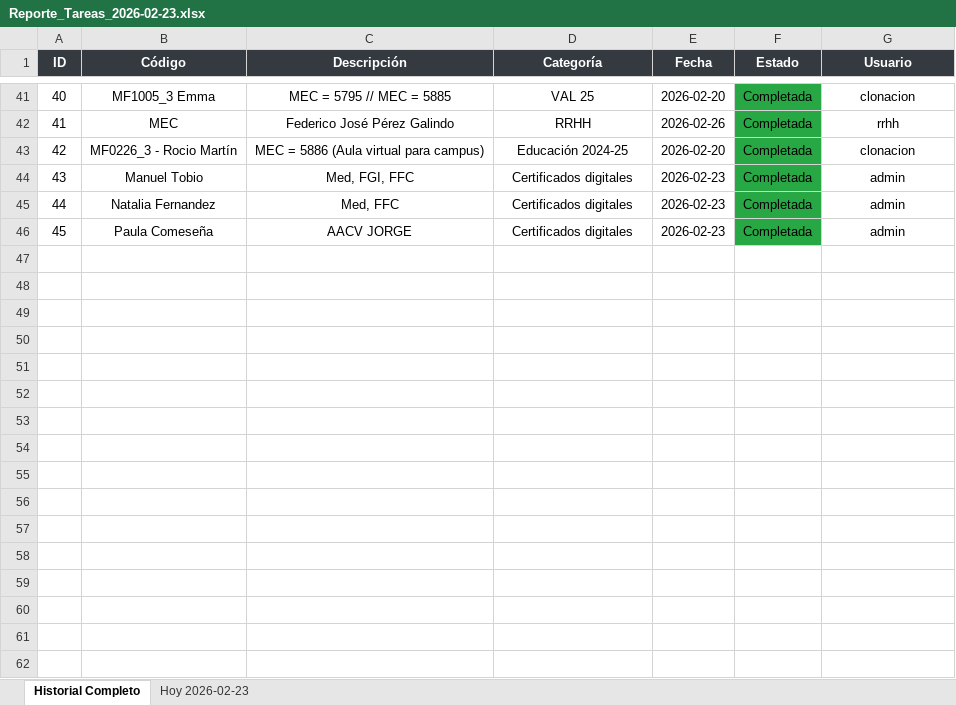
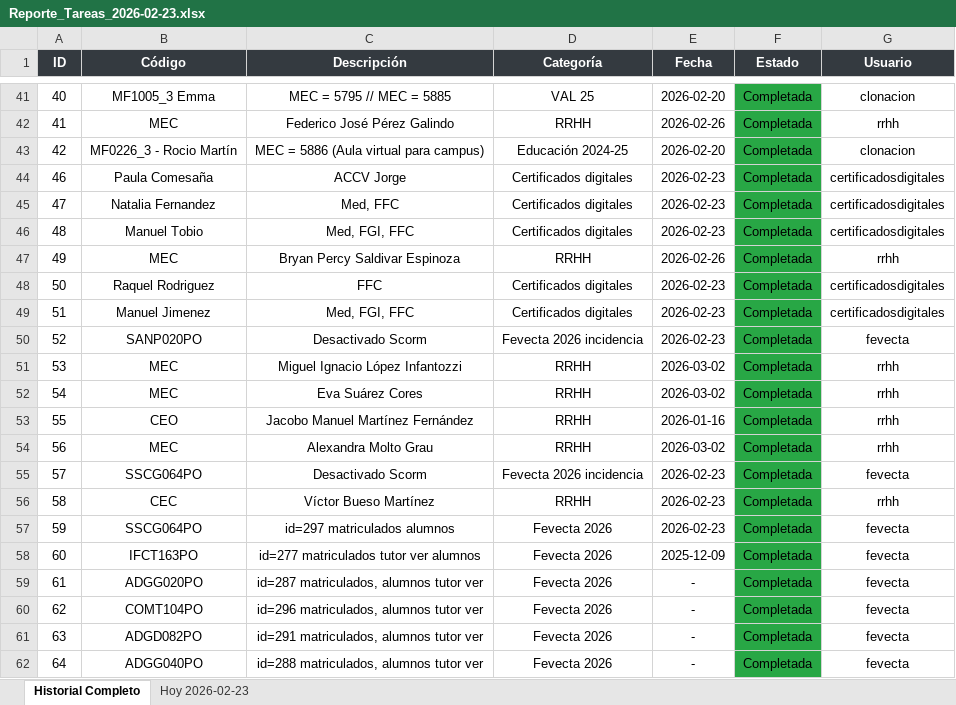
Before and after one commit to Ricardogaristo/mi-proyecto-python, an Excel workbook: Reporte_Tareas_2026-02-23.xlsx, sheet Historial Completo, drawn as a sheet; only a part is shown, gaps mark what is left out; values as stored, in another font and other column widths than the file's, no borders; addresses are those after the commit; the diff covers the shown part only; the diff names each change by its address in the sheet, - before the commit and + after, or states it on an @@ line.

```diff
--- a/Reporte_Tareas_2026-02-23.xlsx (sheet Historial Completo)
+++ b/Reporte_Tareas_2026-02-23.xlsx (sheet Historial Completo)
+row 44: 46 | Paula Comesaña | ACCV Jorge | Certificados digitales | 2026-02-23 | Completada | certificadosdigitales
+row 45: 47 | Natalia Fernandez | Med, FFC | Certificados digitales | 2026-02-23 | Completada | certificadosdigitales
@@ column A (ID) renumbered between rows 46 and 49 @@
-G46 (Usuario): admin
+G46 (Usuario): certificadosdigitales
+row 47: 49 | MEC | Bryan Percy Saldivar Espinoza | RRHH | 2026-02-26 | Completada | rrhh
-B48 (Código): Natalia Fernandez
+B48 (Código): Raquel Rodriguez
-C48 (Descripción): Med, FFC
+C48 (Descripción): FFC
-G48:G49 (Usuario): admin
+G48:G49 (Usuario): certificadosdigitales
-B49 (Código): Paula Comeseña
+B49 (Código): Manuel Jimenez
-C49 (Descripción): AACV JORGE
+C49 (Descripción): Med, FGI, FFC
+row 50: 52 | SANP020PO | Desactivado Scorm | Fevecta 2026 incidencia | 2026-02-23 | Completada | fevecta
+row 51: 53 | MEC | Miguel Ignacio López Infantozzi | RRHH | 2026-03-02 | Completada | rrhh
+row 52: 54 | MEC | Eva Suárez Cores | RRHH | 2026-03-02 | Completada | rrhh
+row 53: 55 | CEO | Jacobo Manuel Martínez Fernández | RRHH | 2026-01-16 | Completada | rrhh
+row 54: 56 | MEC | Alexandra Molto Grau | RRHH | 2026-03-02 | Completada | rrhh
+row 55: 57 | SSCG064PO | Desactivado Scorm | Fevecta 2026 incidencia | 2026-02-23 | Completada | fevecta
+row 56: 58 | CEC | Víctor Bueso Martínez | RRHH | 2026-02-23 | Completada | rrhh
+row 57: 59 | SSCG064PO | id=297 matriculados alumnos | Fevecta 2026 | 2026-02-23 | Completada | fevecta
+row 58: 60 | IFCT163PO | id=277 matriculados tutor ver alumnos | Fevecta 2026 | 2025-12-09 | Completada | fevecta
+row 59: 61 | ADGG020PO | id=287 matriculados, alumnos tutor ver | Fevecta 2026 | - | Completada | fevecta
+row 60: 62 | COMT104PO | id=296 matriculados, alumnos tutor ver | Fevecta 2026 | - | Completada | fevecta
+row 61: 63 | ADGD082PO | id=291 matriculados, alumnos tutor ver | Fevecta 2026 | - | Completada | fevecta
+row 62: 64 | ADGG040PO | id=288 matriculados, alumnos tutor ver | Fevecta 2026 | - | Completada | fevecta
```
Also changed, not shown: 20 added rows, 1 edited cell and cell formats elsewhere in this sheet, sheet Hoy 2026-02-23, 10 other files.
